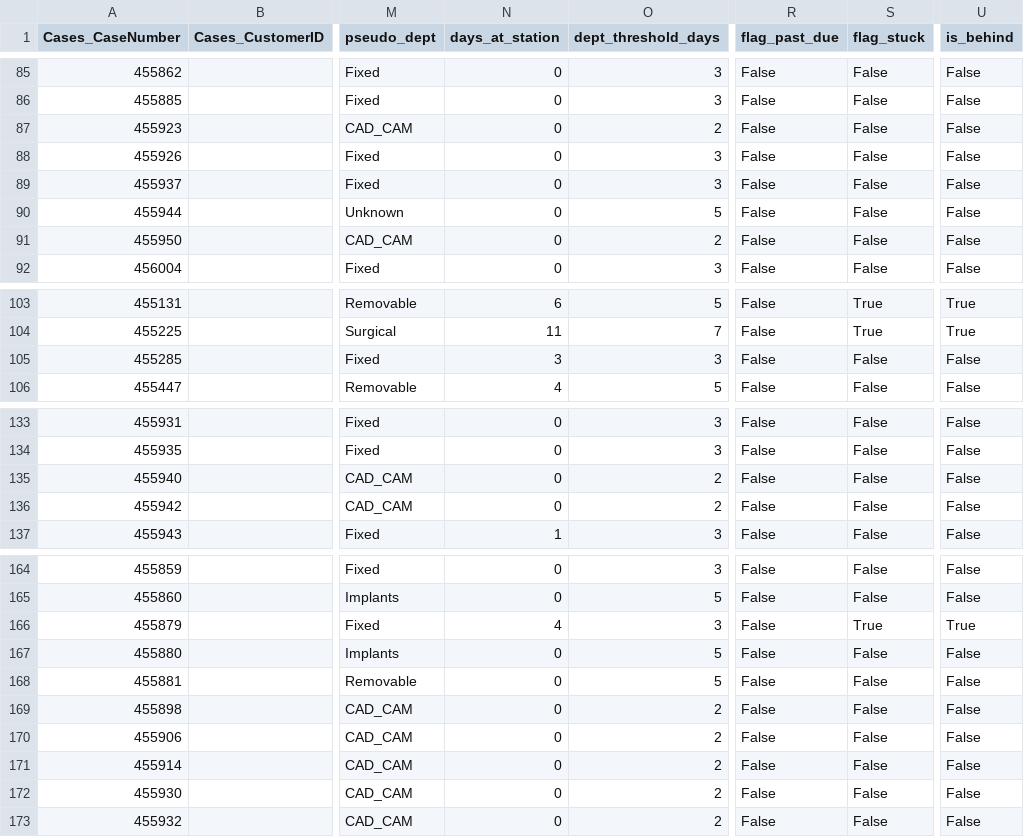
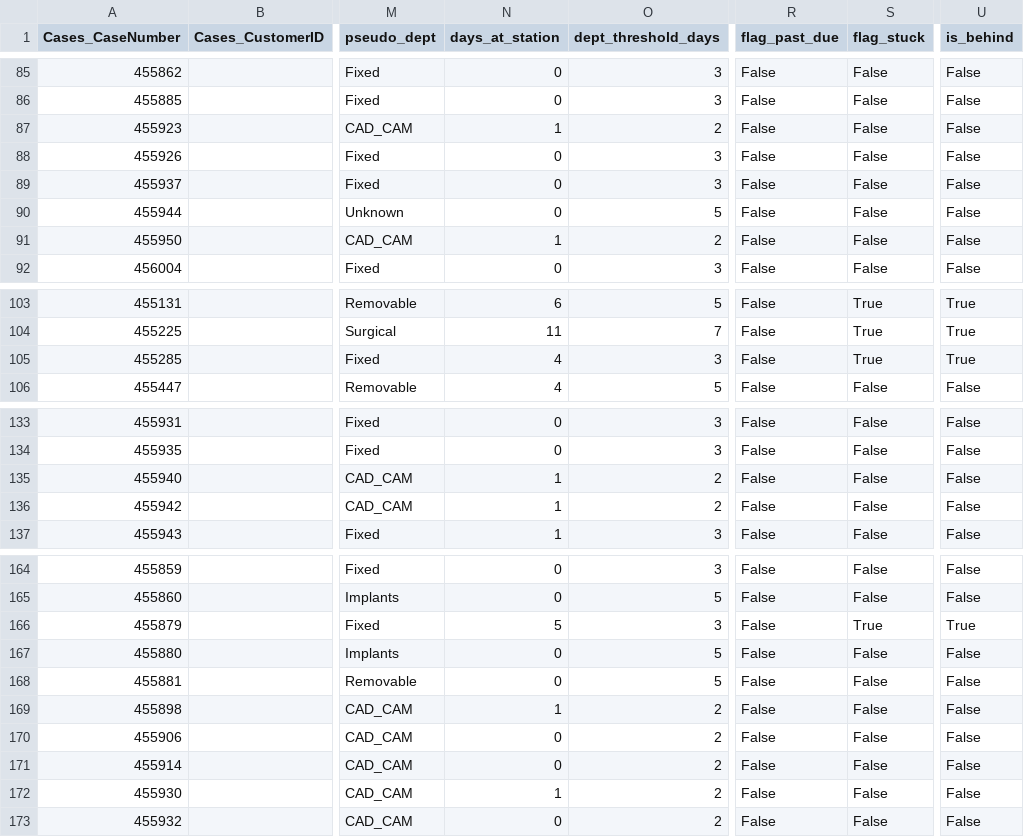
Before and after one commit to danulaszek-bit/artistic-dental-portal, a CSV file: cache/latest/cases_logistics.csv, drawn as a sheet; only a part is shown, gaps mark what is left out; the diff covers the shown part only; the diff names each change by its address in the sheet, - before the commit and + after, or states it on an @@ line.

Commit message:
Logistics update 2026-08-04 13:01:06

```diff
--- a/cache/latest/cases_logistics.csv
+++ b/cache/latest/cases_logistics.csv
-N87 (days_at_station): 0
+N87 (days_at_station): 1
-N91 (days_at_station): 0
+N91 (days_at_station): 1
-N105 (days_at_station): 3
+N105 (days_at_station): 4
-S105 (flag_stuck): False
+S105 (flag_stuck): True
-U105 (is_behind): False
+U105 (is_behind): True
-N135:N136 (days_at_station): 0
+N135:N136 (days_at_station): 1
-N166 (days_at_station): 4
+N166 (days_at_station): 5
-N169 (days_at_station): 0
+N169 (days_at_station): 1
-N172 (days_at_station): 0
+N172 (days_at_station): 1
```
Also changed, not shown: 3 edited cells elsewhere in this file, 2 other files.
